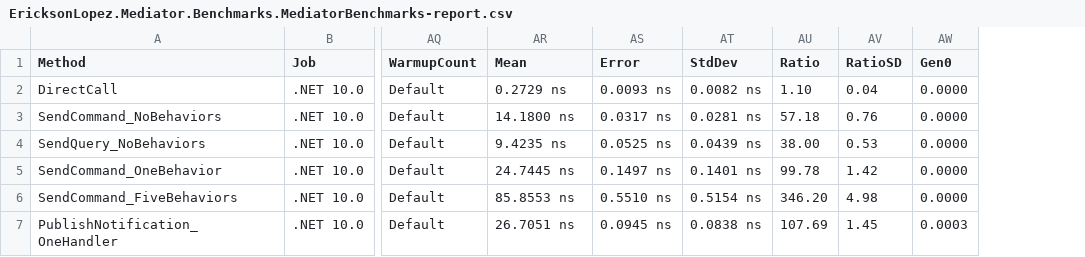
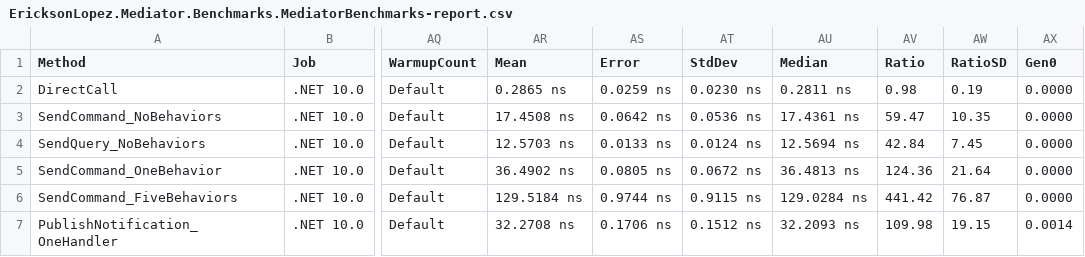
Before and after one commit to ericksonlopezf/dotnet-mediator, a CSV file: benchmarks/results/results/EricksonLopez.Mediator.Benchmarks.MediatorBenchmarks-report.csv, drawn as a sheet; only a part is shown, gaps mark what is left out; addresses are those after the commit; the diff covers the shown part only; the diff names each change by its address in the sheet, - before the commit and + after, or states it on an @@ line.

```diff
--- a/benchmarks/results/results/EricksonLopez.Mediator.Benchmarks.MediatorBenchmarks-report.csv
+++ b/benchmarks/results/results/EricksonLopez.Mediator.Benchmarks.MediatorBenchmarks-report.csv
+column AU (Median), rows 2-7: 0.2811 ns | 17.4361 ns | 12.5694 ns | 36.4813 ns | 129.0284 ns | 32.2093 ns
-AR2 (Mean): 0.2729 ns
+AR2 (Mean): 0.2865 ns
-AS2 (Error): 0.0093 ns
+AS2 (Error): 0.0259 ns
-AT2 (StdDev): 0.0082 ns
+AT2 (StdDev): 0.0230 ns
-AV2 (Ratio): 1.10
+AV2 (Ratio): 0.98
-AW2 (RatioSD): 0.04
+AW2 (RatioSD): 0.19
-AR3 (Mean): 14.1800 ns
+AR3 (Mean): 17.4508 ns
-AS3 (Error): 0.0317 ns
+AS3 (Error): 0.0642 ns
-AT3 (StdDev): 0.0281 ns
+AT3 (StdDev): 0.0536 ns
-AV3 (Ratio): 57.18
+AV3 (Ratio): 59.47
-AW3 (RatioSD): 0.76
+AW3 (RatioSD): 10.35
-AR4 (Mean): 9.4235 ns
+AR4 (Mean): 12.5703 ns
-AS4 (Error): 0.0525 ns
+AS4 (Error): 0.0133 ns
-AT4 (StdDev): 0.0439 ns
+AT4 (StdDev): 0.0124 ns
-AV4 (Ratio): 38.00
+AV4 (Ratio): 42.84
-AW4 (RatioSD): 0.53
+AW4 (RatioSD): 7.45
-AR5 (Mean): 24.7445 ns
+AR5 (Mean): 36.4902 ns
-AS5 (Error): 0.1497 ns
+AS5 (Error): 0.0805 ns
-AT5 (StdDev): 0.1401 ns
+AT5 (StdDev): 0.0672 ns
-AV5 (Ratio): 99.78
+AV5 (Ratio): 124.36
-AW5 (RatioSD): 1.42
+AW5 (RatioSD): 21.64
-AR6 (Mean): 85.8553 ns
+AR6 (Mean): 129.5184 ns
-AS6 (Error): 0.5510 ns
+AS6 (Error): 0.9744 ns
-AT6 (StdDev): 0.5154 ns
+AT6 (StdDev): 0.9115 ns
-AV6 (Ratio): 346.20
+AV6 (Ratio): 441.42
-AW6 (RatioSD): 4.98
+AW6 (RatioSD): 76.87
-AR7 (Mean): 26.7051 ns
+AR7 (Mean): 32.2708 ns
-AS7 (Error): 0.0945 ns
+AS7 (Error): 0.1706 ns
-AT7 (StdDev): 0.0838 ns
+AT7 (StdDev): 0.1512 ns
-AV7 (Ratio): 107.69
+AV7 (Ratio): 109.98
-AW7 (RatioSD): 1.45
+AW7 (RatioSD): 19.15
-AX7 (Gen0): 0.0003
+AX7 (Gen0): 0.0014
```
Also changed, not shown: 164 edited cells elsewhere in this file, 5 other files.
